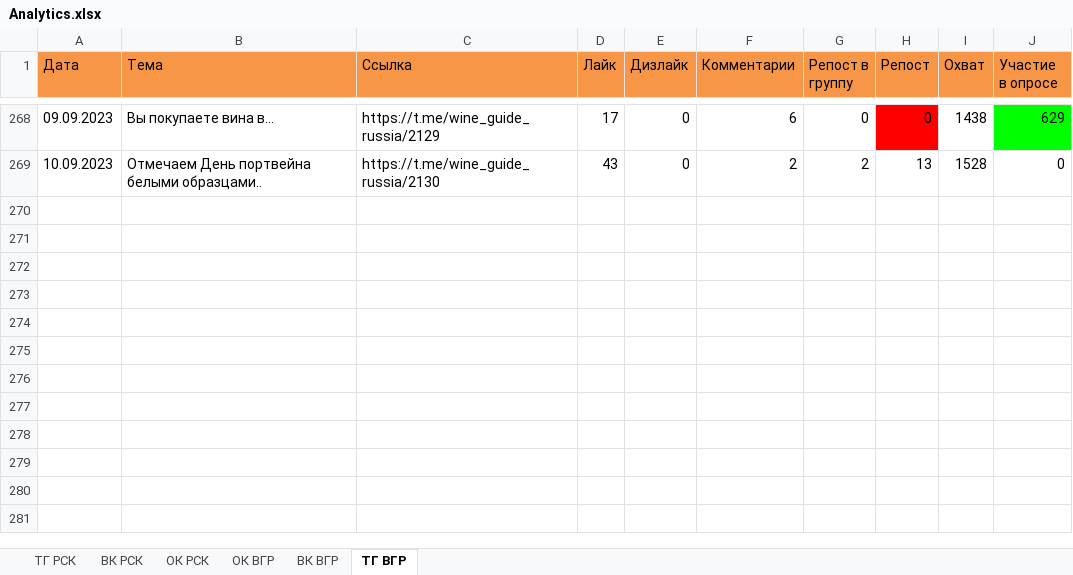
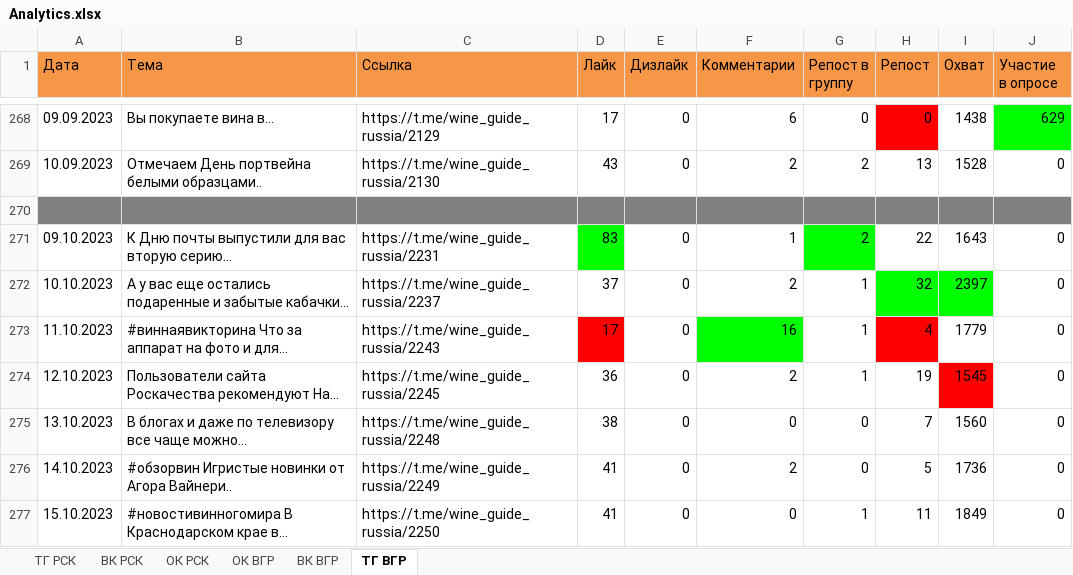
Before and after one commit to Trouble-Gum/Projects, an Excel workbook: SocialNetworkAnalyzer/Analytics.xlsx, sheet ТГ ВГР, drawn as a sheet; only a part is shown, gaps mark what is left out; values as stored, in another font and other column widths than the file's, no borders; the diff names each change by its address in the sheet, - before the commit and + after, or states it on an @@ line.

```diff
--- a/SocialNetworkAnalyzer/Analytics.xlsx (sheet ТГ ВГР)
+++ b/SocialNetworkAnalyzer/Analytics.xlsx (sheet ТГ ВГР)
+row 270: (empty)
+row 271: 09.10.2023 | К Дню почты выпустили для вас вторую серию... | https://t.me/wine_guide_russia/2231 | 83 | 0 | 1 | 2 | 22 | 1643 | 0
+row 272: 10.10.2023 | А у вас еще остались подаренные и забытые кабачки... | https://t.me/wine_guide_russia/2237 | 37 | 0 | 2 | 1 | 32 | 2397 | 0
+row 273: 11.10.2023 | #виннаявикторина Что за аппарат на фото и для... | https://t.me/wine_guide_russia/2243 | 17 | 0 | 16 | 1 | 4 | 1779 | 0
+row 274: 12.10.2023 | Пользователи сайта Роскачества рекомендуют На... | https://t.me/wine_guide_russia/2245 | 36 | 0 | 2 | 1 | 19 | 1545 | 0
+row 275: 13.10.2023 | В блогах и даже по телевизору все чаще можно... | https://t.me/wine_guide_russia/2248 | 38 | 0 | 0 | 0 | 7 | 1560 | 0
+row 276: 14.10.2023 | #обзорвин Игристые новинки от Агора Вайнери.. | https://t.me/wine_guide_russia/2249 | 41 | 0 | 2 | 0 | 5 | 1736 | 0
+row 277: 15.10.2023 | #новостивинногомира В Краснодарском крае в... | https://t.me/wine_guide_russia/2250 | 41 | 0 | 0 | 1 | 11 | 1849 | 0
```
Also changed, not shown: sheet ОК РСК, sheet ВК ВГР, sheet ОК ВГР, sheet ВК РСК, sheet ТГ РСК, 5 other files.
